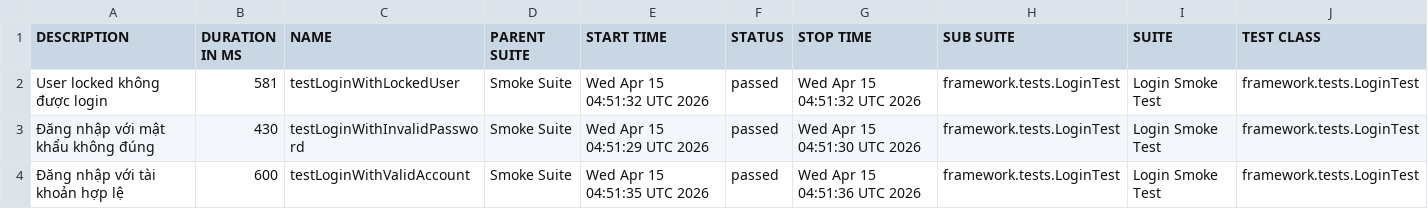
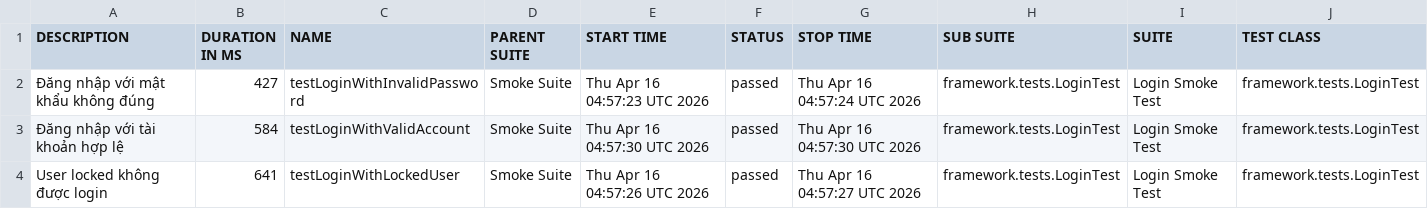
Before and after one commit to maiphun1412/KTPM_B11_NguyenThiPhuongMai_1150080146_CNPM2, a CSV file: data/suites.csv, drawn as a sheet; only a part is shown; removed rows and columns are numbered as before the commit, all else as after; rows hold the shown columns only; the diff names each change by its address in the sheet, - before the commit and + after, or states it on an @@ line.

```diff
--- a/data/suites.csv
+++ b/data/suites.csv
-row 2: User locked không được login | 581 | testLoginWithLockedUser | Smoke Suite | Wed Apr 15 04:51:32 UTC 2026 | passed | Wed Apr 15 04:51:32 UTC 2026 | framework.tests.LoginTest | Login Smoke Test | framework.tests.LoginTest
-B2 (DURATION IN MS): 430
+B2 (DURATION IN MS): 427
-E2 (START TIME): Wed Apr 15 04:51:29 UTC 2026
+E2 (START TIME): Thu Apr 16 04:57:23 UTC 2026
-G2 (STOP TIME): Wed Apr 15 04:51:30 UTC 2026
+G2 (STOP TIME): Thu Apr 16 04:57:24 UTC 2026
-B3 (DURATION IN MS): 600
+B3 (DURATION IN MS): 584
-E3 (START TIME): Wed Apr 15 04:51:35 UTC 2026
+E3 (START TIME): Thu Apr 16 04:57:30 UTC 2026
-G3 (STOP TIME): Wed Apr 15 04:51:36 UTC 2026
+G3 (STOP TIME): Thu Apr 16 04:57:30 UTC 2026
+row 4: User locked không được login | 641 | testLoginWithLockedUser | Smoke Suite | Thu Apr 16 04:57:26 UTC 2026 | passed | Thu Apr 16 04:57:27 UTC 2026 | framework.tests.LoginTest | Login Smoke Test | framework.tests.LoginTest
```
Also changed, not shown: 34 other files.
